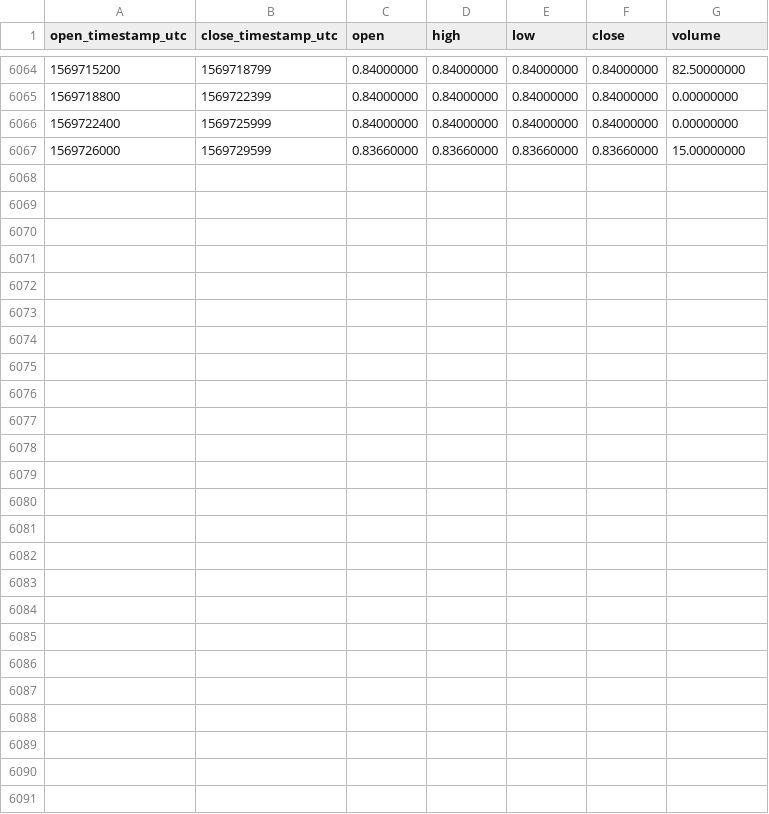
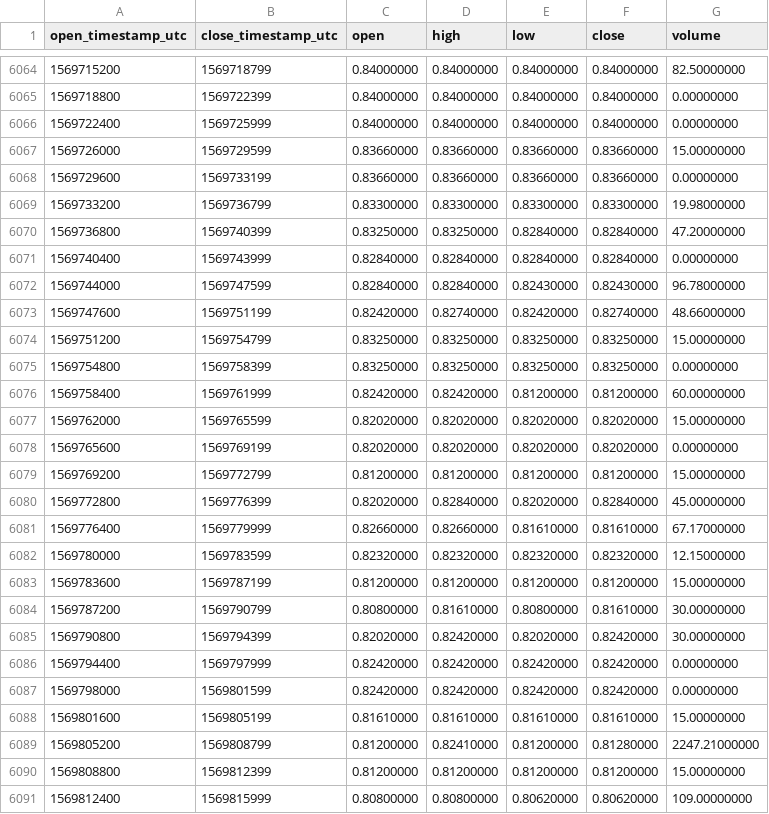
Before and after one commit to cryptobigbro/binance-WAVESUSDC, a CSV file: binance-WAVESUSDC-1h.csv, drawn as a sheet; only a part is shown, gaps mark what is left out; the diff names each change by its address in the sheet, - before the commit and + after, or states it on an @@ line.

Commit message:
Update OHLCV data.

```diff
--- a/binance-WAVESUSDC-1h.csv
+++ b/binance-WAVESUSDC-1h.csv
+row 6068: 1569729600 | 1569733199 | 0.83660000 | 0.83660000 | 0.83660000 | 0.83660000 | 0.00000000
+row 6069: 1569733200 | 1569736799 | 0.83300000 | 0.83300000 | 0.83300000 | 0.83300000 | 19.98000000
+row 6070: 1569736800 | 1569740399 | 0.83250000 | 0.83250000 | 0.82840000 | 0.82840000 | 47.20000000
+row 6071: 1569740400 | 1569743999 | 0.82840000 | 0.82840000 | 0.82840000 | 0.82840000 | 0.00000000
+row 6072: 1569744000 | 1569747599 | 0.82840000 | 0.82840000 | 0.82430000 | 0.82430000 | 96.78000000
+row 6073: 1569747600 | 1569751199 | 0.82420000 | 0.82740000 | 0.82420000 | 0.82740000 | 48.66000000
+row 6074: 1569751200 | 1569754799 | 0.83250000 | 0.83250000 | 0.83250000 | 0.83250000 | 15.00000000
+row 6075: 1569754800 | 1569758399 | 0.83250000 | 0.83250000 | 0.83250000 | 0.83250000 | 0.00000000
+row 6076: 1569758400 | 1569761999 | 0.82420000 | 0.82420000 | 0.81200000 | 0.81200000 | 60.00000000
+row 6077: 1569762000 | 1569765599 | 0.82020000 | 0.82020000 | 0.82020000 | 0.82020000 | 15.00000000
+row 6078: 1569765600 | 1569769199 | 0.82020000 | 0.82020000 | 0.82020000 | 0.82020000 | 0.00000000
+row 6079: 1569769200 | 1569772799 | 0.81200000 | 0.81200000 | 0.81200000 | 0.81200000 | 15.00000000
+row 6080: 1569772800 | 1569776399 | 0.82020000 | 0.82840000 | 0.82020000 | 0.82840000 | 45.00000000
+row 6081: 1569776400 | 1569779999 | 0.82660000 | 0.82660000 | 0.81610000 | 0.81610000 | 67.17000000
+row 6082: 1569780000 | 1569783599 | 0.82320000 | 0.82320000 | 0.82320000 | 0.82320000 | 12.15000000
+row 6083: 1569783600 | 1569787199 | 0.81200000 | 0.81200000 | 0.81200000 | 0.81200000 | 15.00000000
+row 6084: 1569787200 | 1569790799 | 0.80800000 | 0.81610000 | 0.80800000 | 0.81610000 | 30.00000000
+row 6085: 1569790800 | 1569794399 | 0.82020000 | 0.82420000 | 0.82020000 | 0.82420000 | 30.00000000
+row 6086: 1569794400 | 1569797999 | 0.82420000 | 0.82420000 | 0.82420000 | 0.82420000 | 0.00000000
+row 6087: 1569798000 | 1569801599 | 0.82420000 | 0.82420000 | 0.82420000 | 0.82420000 | 0.00000000
+row 6088: 1569801600 | 1569805199 | 0.81610000 | 0.81610000 | 0.81610000 | 0.81610000 | 15.00000000
+row 6089: 1569805200 | 1569808799 | 0.81200000 | 0.82410000 | 0.81200000 | 0.81280000 | 2247.21000000
+row 6090: 1569808800 | 1569812399 | 0.81200000 | 0.81200000 | 0.81200000 | 0.81200000 | 15.00000000
+row 6091: 1569812400 | 1569815999 | 0.80800000 | 0.80800000 | 0.80620000 | 0.80620000 | 109.00000000
```
Also changed, not shown: binance-WAVESUSDC-1d.csv.
